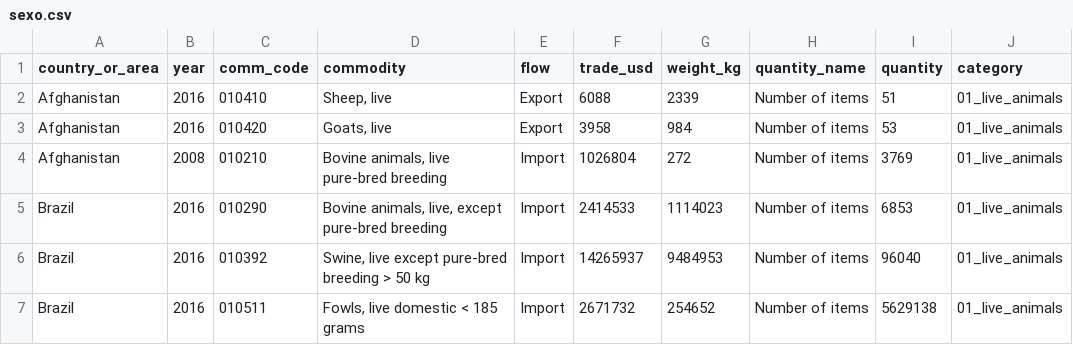
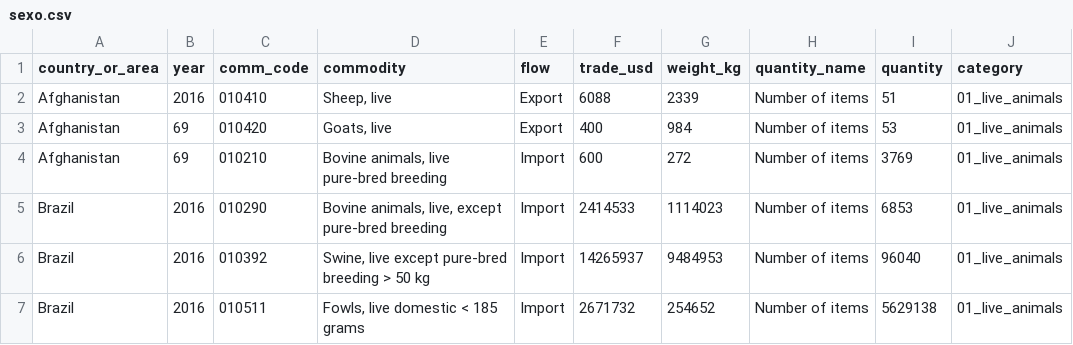
Before and after one commit to DrayanInterfaceDesigner/big-data-mapreduce-hadoop3-student-master, a CSV file: in/sexo.csv, drawn as a sheet; only a part is shown.

```diff
--- a/in/sexo.csv
+++ b/in/sexo.csv
@@ -2,4 +2,4 @@ country_or_area;year;comm_code;commodity;flow;trade_usd;weight_kg;quantity_name;
 Afghanistan;2016;010410;Sheep, live;Export;6088;2339;Number of items;51;01_live_animals
-Afghanistan;2016;010420;Goats, live;Export;3958;984;Number of items;53;01_live_animals
-Afghanistan;2008;010210;Bovine animals, live pure-bred breeding;Import;1026804;272;Number of items;3769;01_live_animals
+Afghanistan;69;010420;Goats, live;Export;400;984;Number of items;53;01_live_animals
+Afghanistan;69;010210;Bovine animals, live pure-bred breeding;Import;600;272;Number of items;3769;01_live_animals
 Brazil;2016;010290;Bovine animals, live, except pure-bred breeding;Import;2414533;1114023;Number of items;6853;01_live_animals
```
Also changed, not shown: 34 other files.
